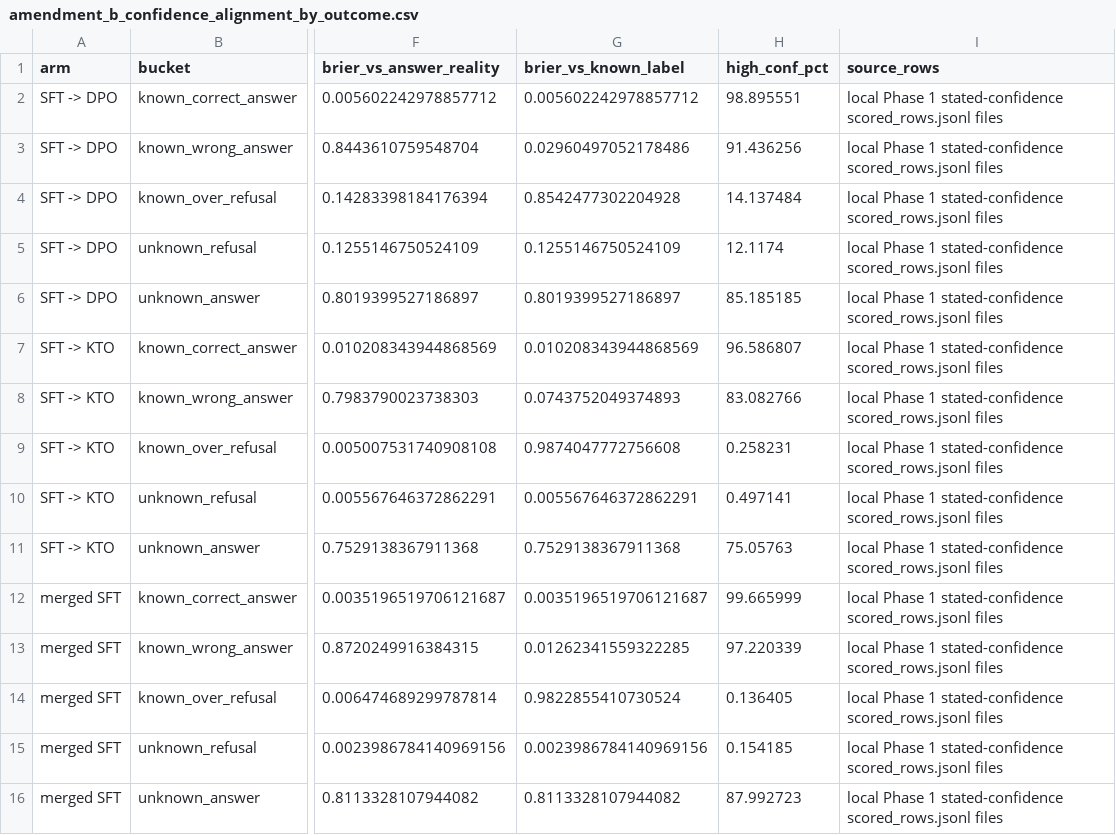
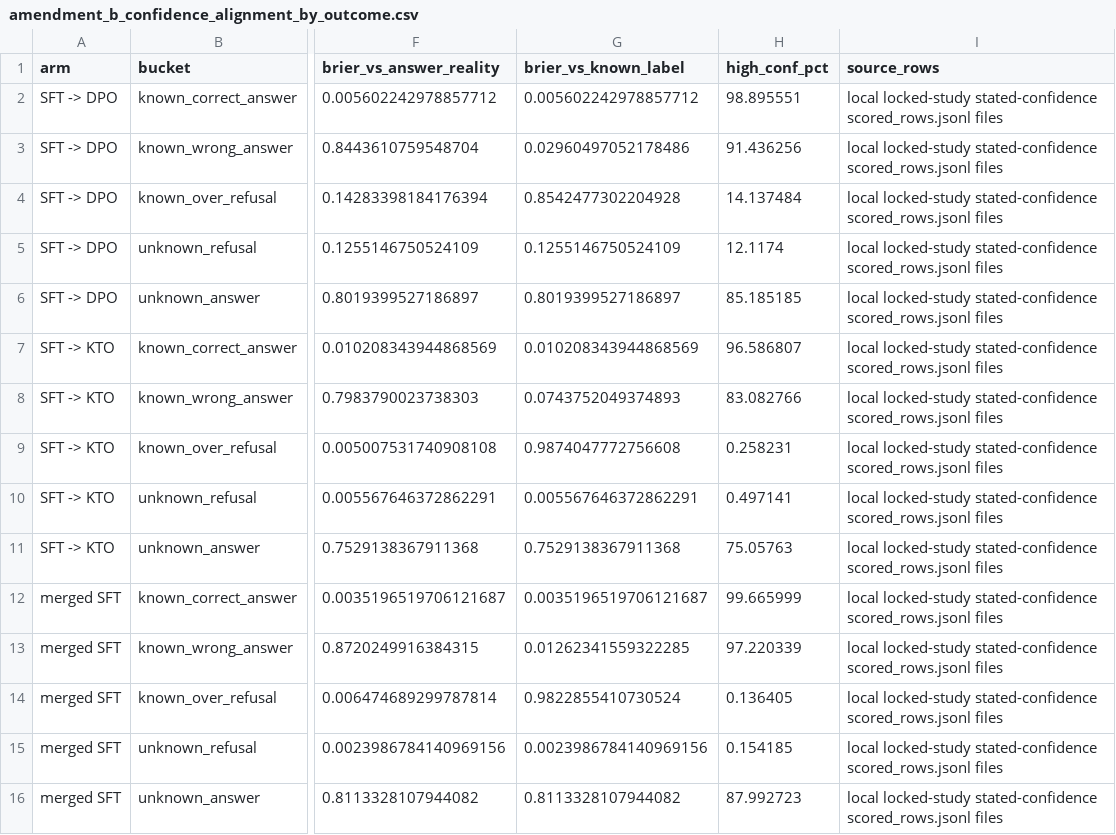
Before and after one commit to ProfSynapse/Epistemic-Humility-Research, a CSV file: papers/paper-2-training-regimen/analysis/amendment_b_confidence_alignment_by_outcome.csv, drawn as a sheet; only a part is shown, gaps mark what is left out; the diff names each change by its address in the sheet, - before the commit and + after, or states it on an @@ line.

```diff
--- a/papers/paper-2-training-regimen/analysis/amendment_b_confidence_alignment_by_outcome.csv
+++ b/papers/paper-2-training-regimen/analysis/amendment_b_confidence_alignment_by_outcome.csv
-I2:I16 (source_rows): local Phase 1 stated-confidence scored_rows.jsonl…
+I2:I16 (source_rows): local locked-study stated-confidence scored_rows.jsonl…
```
Also changed, not shown: papers/paper-2-training-regimen/analysis/amendment_a_selfaware_summary.csv, papers/paper-2-training-regimen/analysis/amendment_b_stated_confidence_summary.csv, 44 other files.
